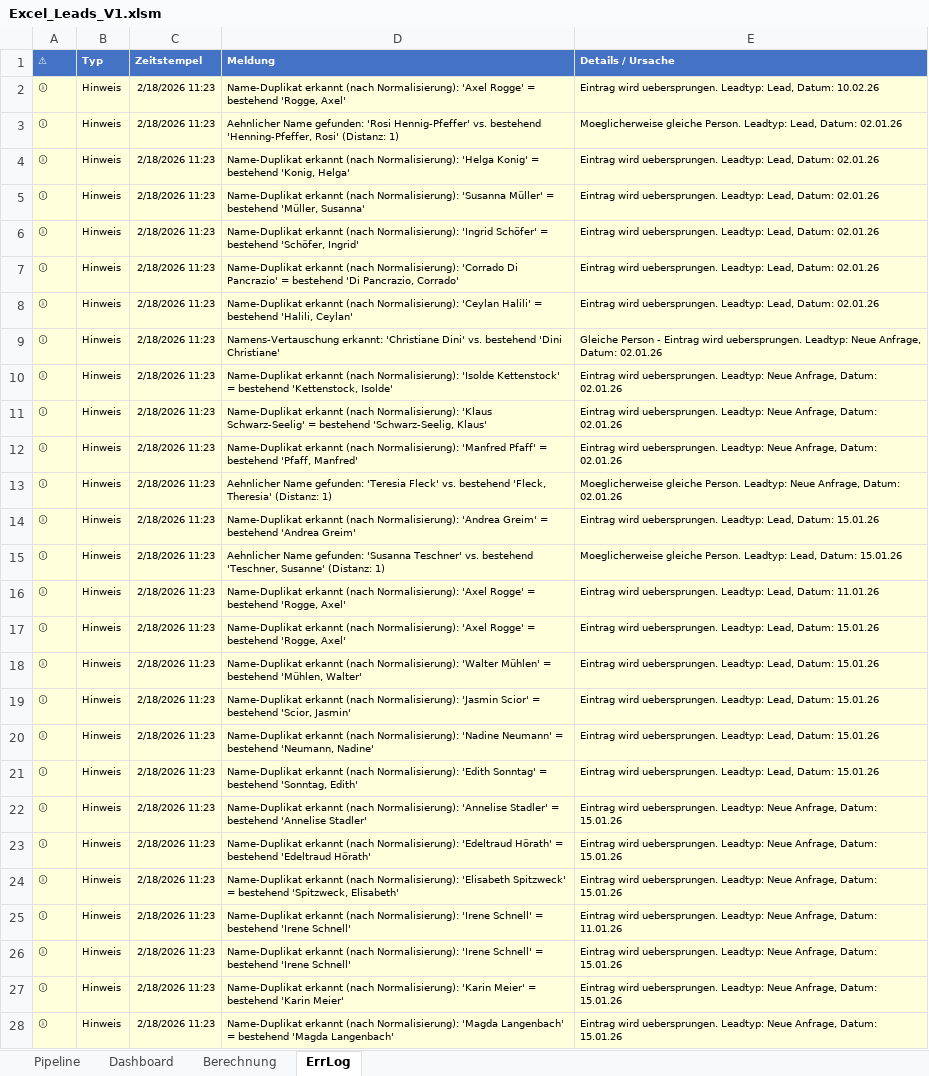
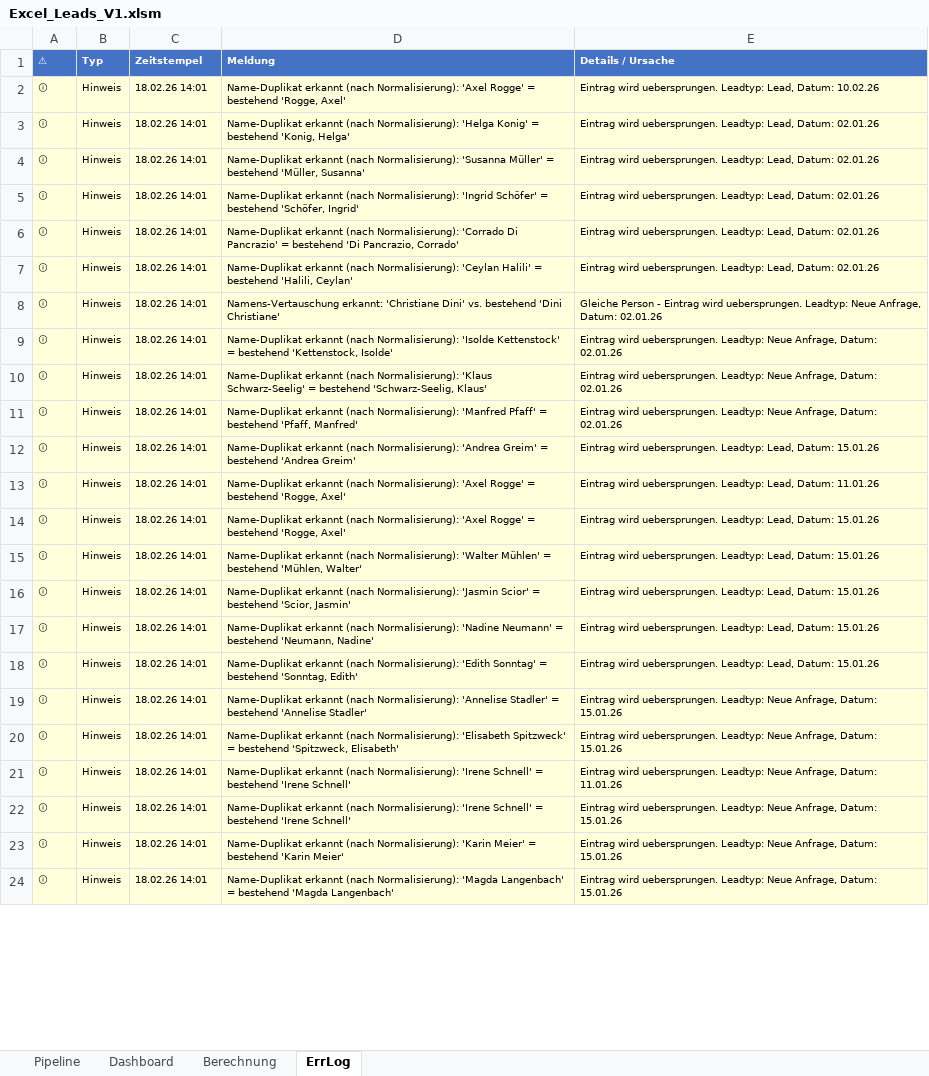
Before and after one commit to SteffenNeumann/Excel_leads, an Excel workbook: Excel_files/Excel_Leads_V1.xlsm, sheet ErrLog, drawn as a sheet; only a part is shown; values as stored, in another font and other column widths than the file's, no borders; table styles not drawn; removed rows and columns are numbered as before the commit, all else as after; the diff covers the shown part only; the diff names each change by its address in the sheet, - before the commit and + after, or states it on an @@ line.

Commit message:
Fix: errLog dokumentiert jetzt Import-Fehler, neue Aktion-Spalte (Info/ToDo), ID-Pruefung bei Namenscheck
- Import-Schleife: LogImportError bei processResult=0 und Laufzeitfehlern
- ProcessSingleMessage: Leere Nachrichten werden im errLog als Hinweis/Info geloggt
- Neue Spalte 'Aktion' (Info/ToDo) in ErrLog-Tabelle fuer Handlungsrelevanz
- LogImportError: neuer optionaler Parameter 'aktion' (Info/ToDo)
- Alle bestehenden LogImportError-Aufrufe mit expliziter Aktion versehen
- CheckAndNormalizeLeadName: ID-Vergleich bei Namens-Duplikaten
  - Gleicher Name + unterschiedliche ID = neue Anfrage, kein Duplikat
  - Neue Funktion CollectExistingIDs parallel zu CollectExistingNames
- GetOrCreateErrorLogSheet: Migration auf 6 Spalten (Auto-Repair alter Struktur)

```diff
--- a/Excel_files/Excel_Leads_V1.xlsm (sheet ErrLog)
+++ b/Excel_files/Excel_Leads_V1.xlsm (sheet ErrLog)
-C2 (Zeitstempel): 2/18/2026 11:23
+C2 (Zeitstempel): 18.02.26 14:01
-row 3: ⓘ | Hinweis | 2/18/2026 11:23 | Aehnlicher Name gefunden: 'Rosi Hennig-Pfeffer' vs. bestehend 'Henning-Pfeffer, Rosi' (Distanz: 1) | Moeglicherweise gleiche Person. Leadtyp: Lead, Datum: 02.01.26
-C3:C11 (Zeitstempel): 2/18/2026 11:23
+C3:C11 (Zeitstempel): 18.02.26 14:01
-row 13: ⓘ | Hinweis | 2/18/2026 11:23 | Aehnlicher Name gefunden: 'Teresia Fleck' vs. bestehend 'Fleck, Theresia' (Distanz: 1) | Moeglicherweise gleiche Person. Leadtyp: Neue Anfrage, Datum: 02.01.26
-C12 (Zeitstempel): 2/18/2026 11:23
+C12 (Zeitstempel): 18.02.26 14:01
-row 15: ⓘ | Hinweis | 2/18/2026 11:23 | Aehnlicher Name gefunden: 'Susanna Teschner' vs. bestehend 'Teschner, Susanne' (Distanz: 1) | Moeglicherweise gleiche Person. Leadtyp: Lead, Datum: 15.01.26
-C13:C19 (Zeitstempel): 2/18/2026 11:23
+C13:C19 (Zeitstempel): 18.02.26 14:01
-row 23: ⓘ | Hinweis | 2/18/2026 11:23 | Name-Duplikat erkannt (nach Normalisierung): 'Edeltraud Hörath' = bestehend 'Edeltraud Hörath' | Eintrag wird uebersprungen. Leadtyp: Neue Anfrage, Datum: 15.01.26
-C20:C24 (Zeitstempel): 2/18/2026 11:23
+C20:C24 (Zeitstempel): 18.02.26 14:01
```
Also changed, not shown: 1 removed row and 4 edited cells elsewhere in this sheet, sheet Dashboard, sheet Pipeline, charts or pictures, 2 other files.
